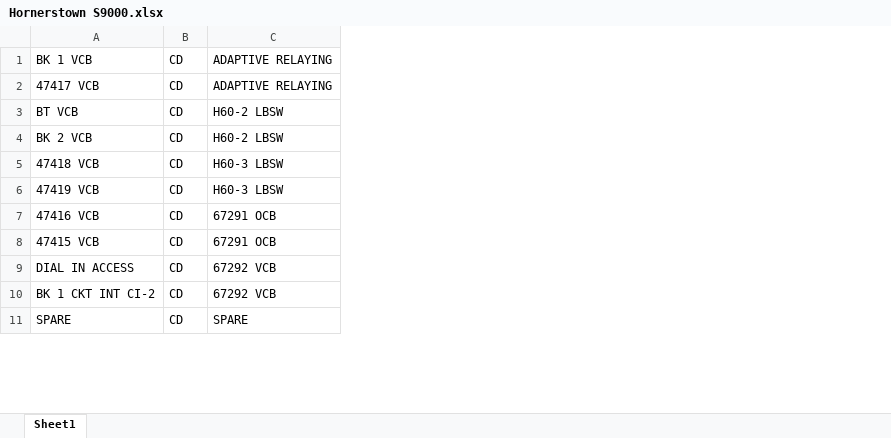
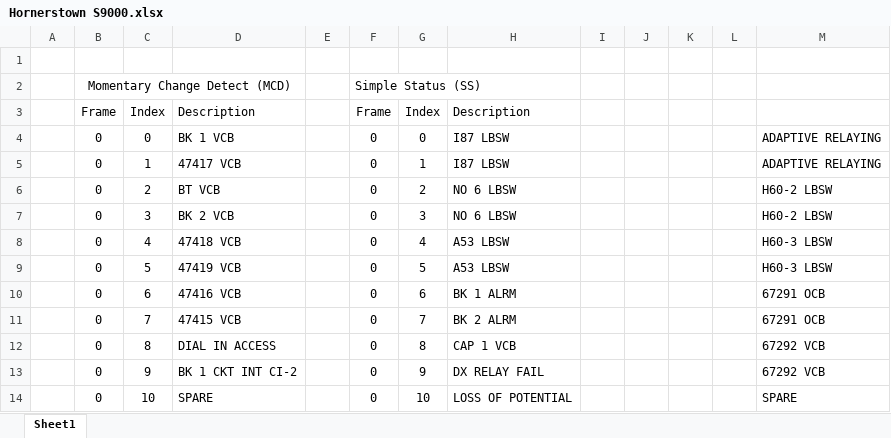
Before and after one commit to WillBlankenshipBMCD/SPT-Builder, an Excel workbook: Hornerstown S9000.xlsx, sheet Sheet1, drawn as a sheet; only a part is shown; values as stored, in another font and other column widths than the file's, no borders; removed rows and columns are numbered as before the commit, all else as after; rows hold the shown columns only; the diff covers the shown part only; the diff names each change by its address in the sheet, - before the commit and + after, or states it on an @@ line.

Commit message:
f
update

```diff
--- a/Hornerstown S9000.xlsx (sheet Sheet1)
+++ b/Hornerstown S9000.xlsx (sheet Sheet1)
+column A, empty
+column B, rows 4-14: all 0
+column C, rows 4-14: 0 | 1 | 2 | 3 | 4 | 5 | 6 | 7 | 8 | 9 | 10
-column B, rows 1-11: all CD
+column E, empty
+column F, rows 4-14: all 0
+column G, rows 4-14: 0 | 1 | 2 | 3 | 4 | 5 | 6 | 7 | 8 | 9 | 10
+column H, rows 4-14: I87 LBSW | I87 LBSW | NO 6 LBSW | NO 6 LBSW | A53 LBSW | A53 LBSW | BK 1 ALRM | BK 2 ALRM | CAP 1 VCB | DX RELAY FAIL | LOSS OF POTENTIAL
+column I, empty
+column J, empty
+column K, empty
+column L, empty
+row 1: (empty)
+row 2:  | Momentary Change Detect (MCD) |  |  |  | Simple Status (SS)
+row 3:  | Frame | Index | Description |  | Frame | Index | Description
```
Also changed, not shown: 28 edited cells elsewhere in this sheet.
